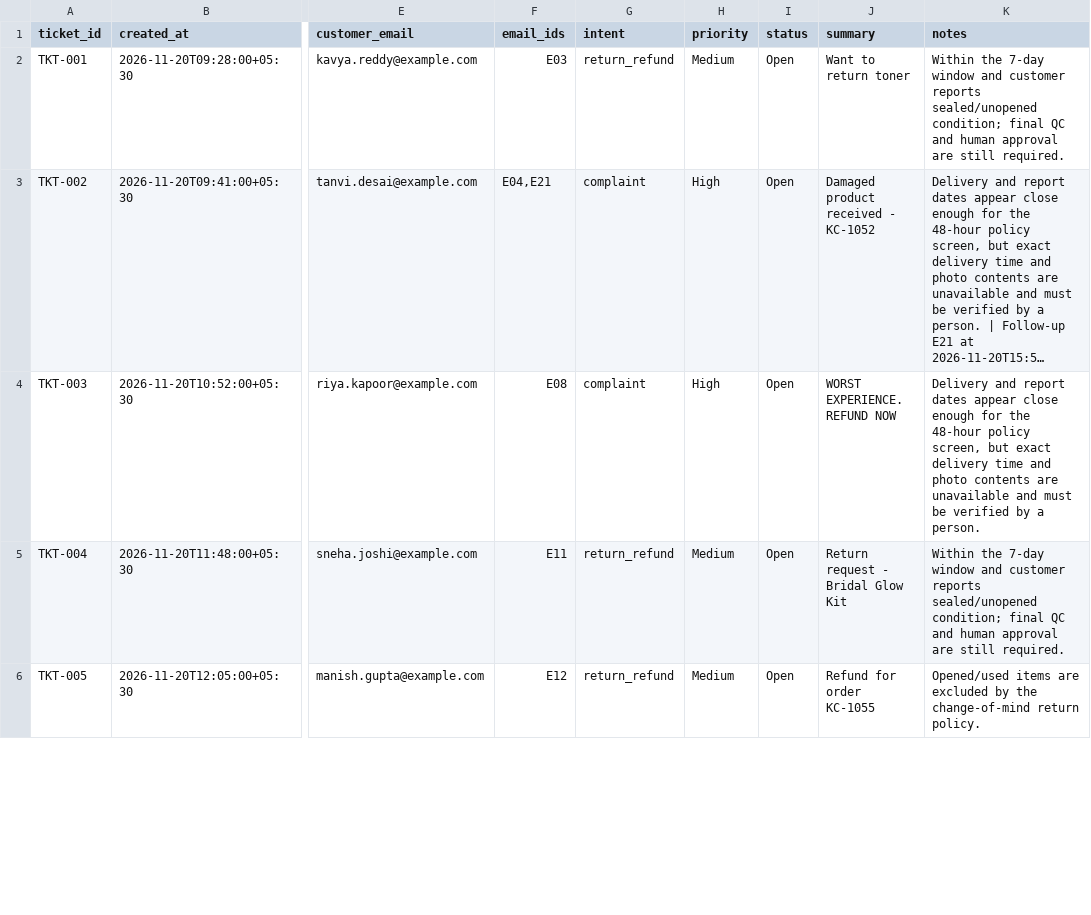
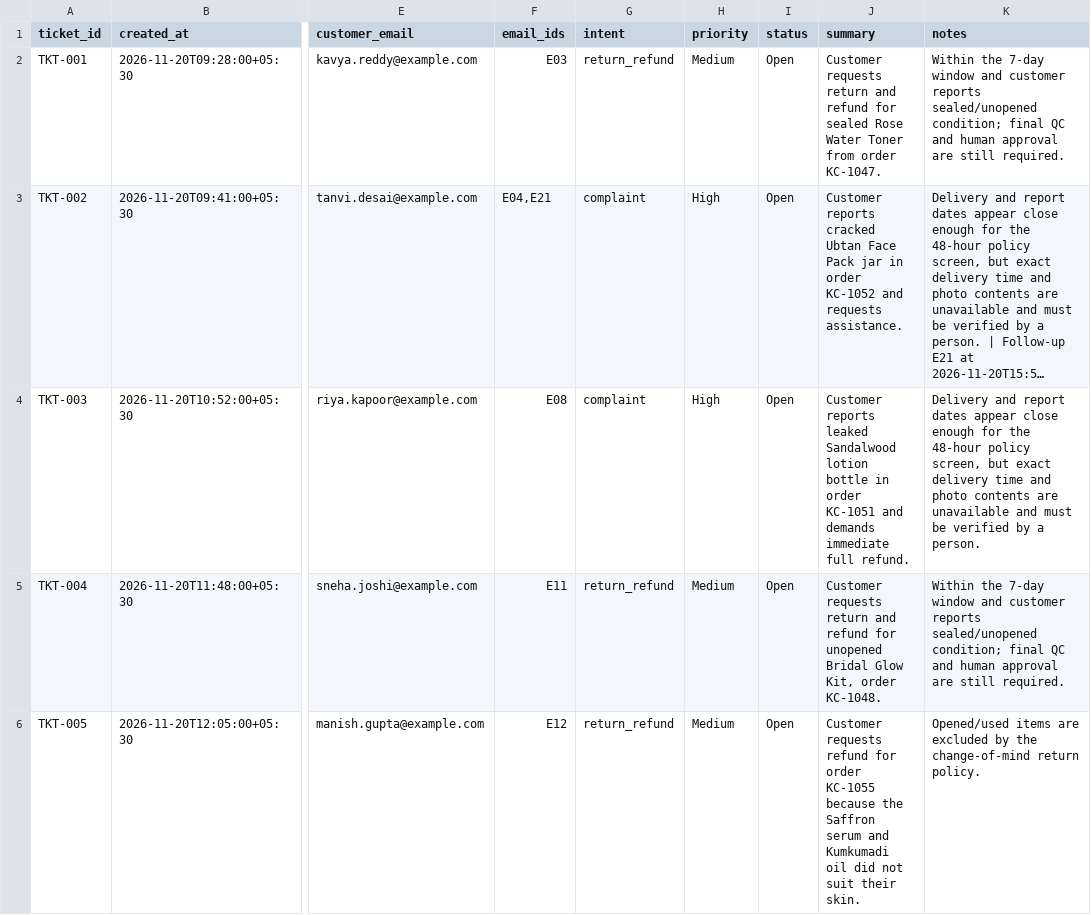
Before and after one commit to Bhaumik-99/aiengtask, a CSV file: outputs/tickets_v2.csv, drawn as a sheet; only a part is shown, gaps mark what is left out; long unchanged cells end in …; the diff covers the shown part only; the diff names each change by its address in the sheet, - before the commit and + after, or states it on an @@ line.

```diff
--- a/outputs/tickets_v2.csv
+++ b/outputs/tickets_v2.csv
-J2 (summary): Want to return toner
+J2 (summary): Customer requests return and refund for sealed Rose Water Toner from order KC-1047.
-J3 (summary): Damaged product received - KC-1052
+J3 (summary): Customer reports cracked Ubtan Face Pack jar in order KC-1052 and requests assistance.
-J4 (summary): WORST EXPERIENCE. REFUND NOW
+J4 (summary): Customer reports leaked Sandalwood lotion bottle in order KC-1051 and demands immediate full refund.
-J5 (summary): Return request - Bridal Glow Kit
+J5 (summary): Customer requests return and refund for unopened Bridal Glow Kit, order KC-1048.
-J6 (summary): Refund for order KC-1055
+J6 (summary): Customer requests refund for order KC-1055 because the Saffron serum and Kumkumadi oil did not suit their skin.
```
Also changed, not shown: 4 edited cells elsewhere in this file, outputs/audit_log_v2.csv, 16 other files.
